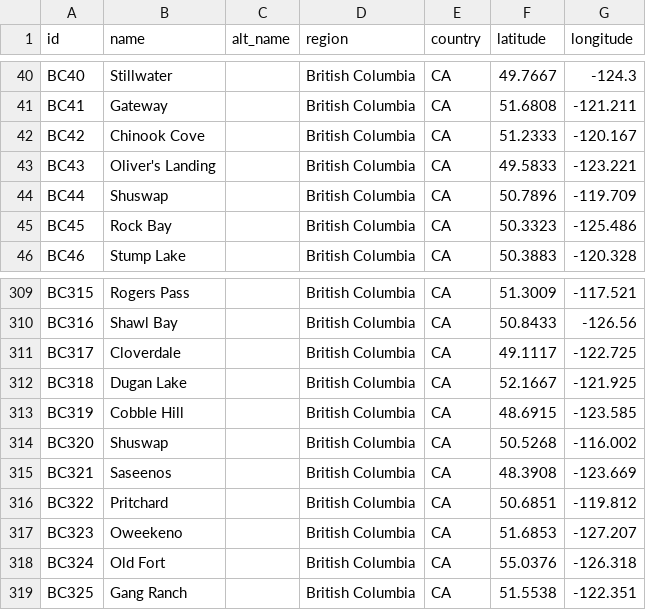
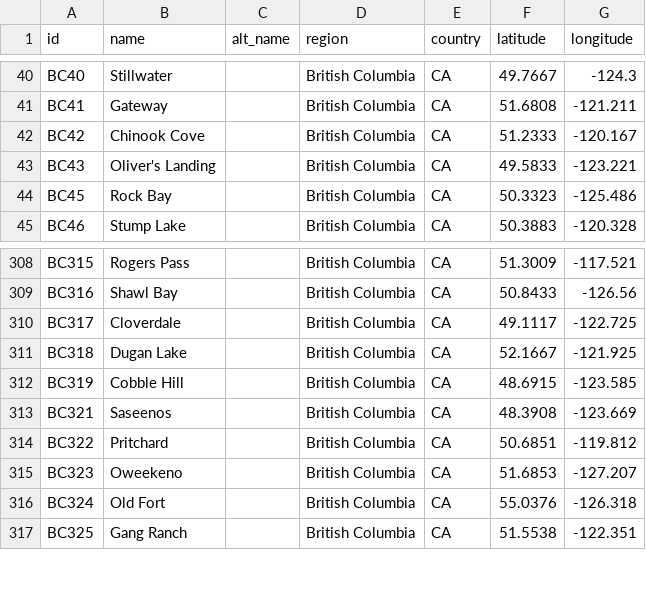
Before and after one commit to ua-snap/geospatial-vector-veracity, a CSV file: vector_data/point/british_columbia_point_locations.csv, drawn as a sheet; only a part is shown, gaps mark what is left out; the diff names each change by its address in the sheet, - before the commit and + after, or states it on an @@ line.

Commit message:
Remove Shuswap entries

```diff
--- a/vector_data/point/british_columbia_point_locations.csv
+++ b/vector_data/point/british_columbia_point_locations.csv
-row 44: BC44 | Shuswap |  | British Columbia | CA | 50.7896 | -119.709
-row 314: BC320 | Shuswap |  | British Columbia | CA | 50.5268 | -116.002
```
